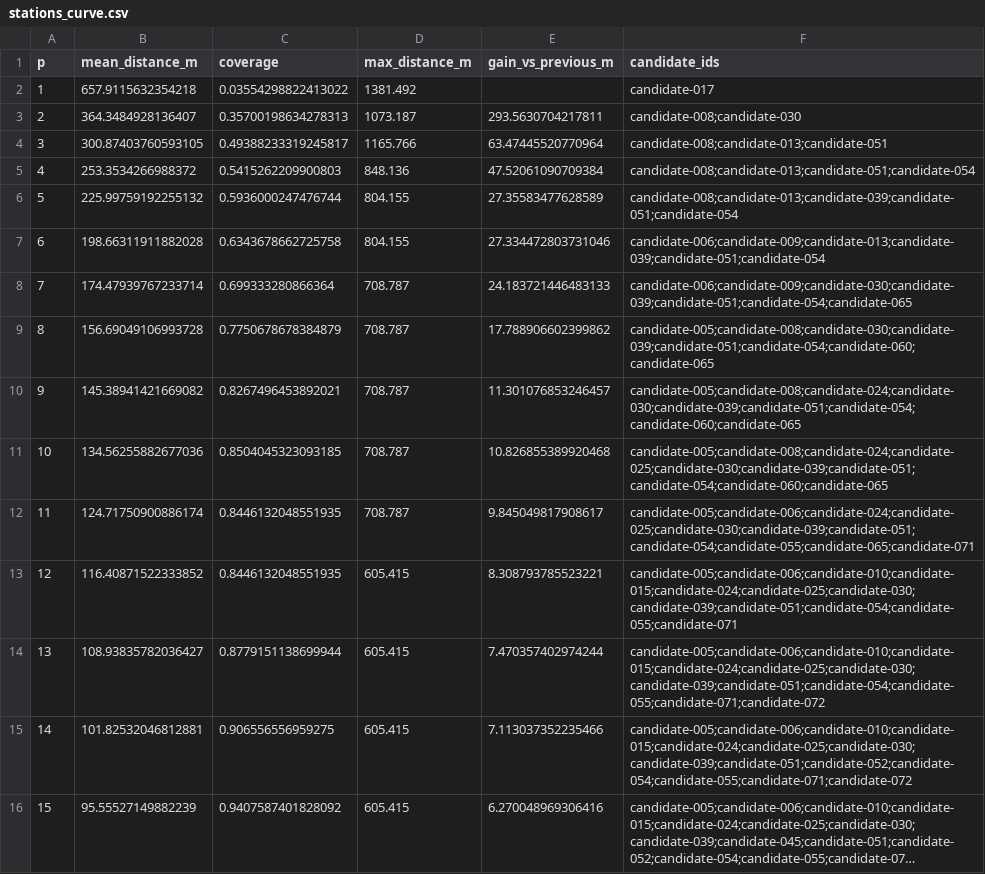
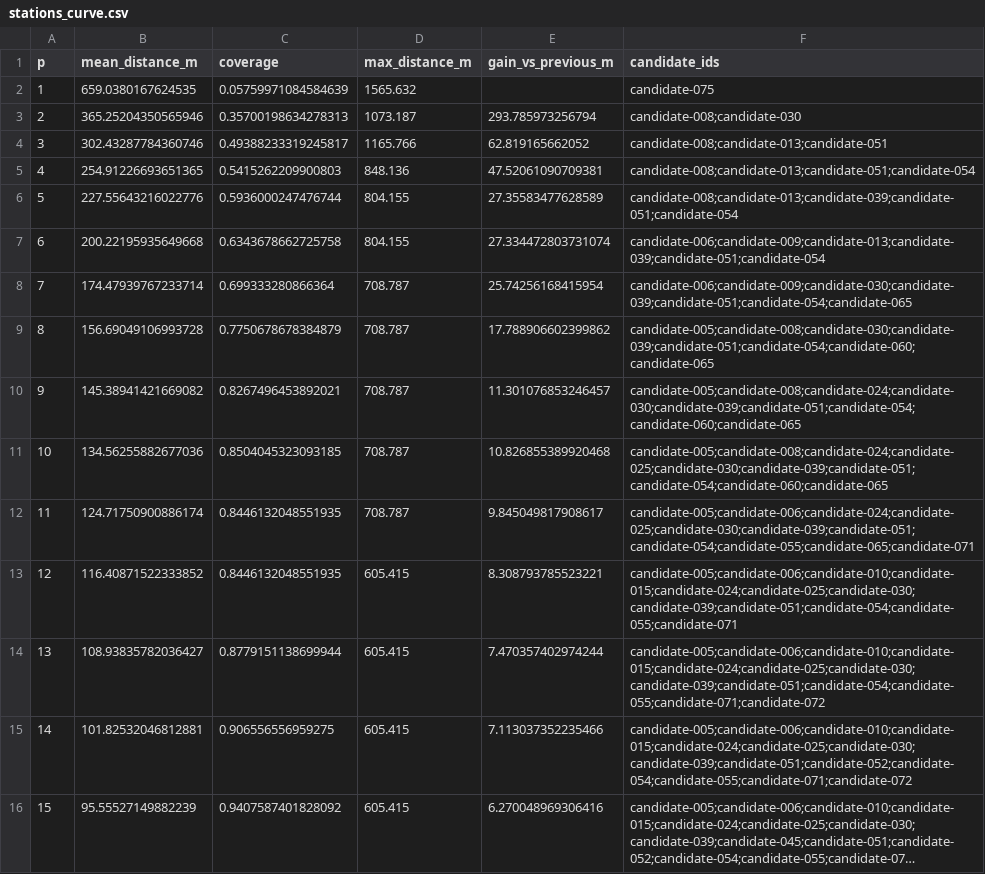
Before and after one commit to karolbystrek/algorytmy-inspirowane-natura-projekt, a CSV file: reports/v2-draft/stations_curve.csv, drawn as a sheet; long unchanged cells end in ….

```diff
--- a/reports/v2-draft/stations_curve.csv
+++ b/reports/v2-draft/stations_curve.csv
@@ -1,9 +1,9 @@
 p,mean_distance_m,coverage,max_distance_m,gain_vs_previous_m,candidate_ids
-1,657.9115632354218,0.03554298822413022,1381.492,,candidate-017
-2,364.3484928136407,0.35700198634278313,1073.187,293.5630704217811,candidate-008;candidate-030
-3,300.87403760593105,0.49388233319245817,1165.766,63.47445520770964,candidate-008;candidate-013;candidate-051
-4,253.3534266988372,0.5415262209900803,848.136,47.52061090709384,candidate-008;candidate-013;candidate-051;candidate-054
-5,225.99759192255132,0.5936000247476744,804.155,27.35583477628589,candidate-008;candidate-013;candidate-039;candidate-051;candidate-054
-6,198.66311911882028,0.6343678662725758,804.155,27.334472803731046,candidate-006;candidate-009;candidate-013;candidate-039;candidate-051;candidate-054
-7,174.47939767233714,0.699333280866364,708.787,24.183721446483133,candidate-006;candidate-009;candidate-030;candidate-039;candidate-051;candidate-054;candidate-065
+1,659.0380167624535,0.05759971084584639,1565.632,,candidate-075
+2,365.25204350565946,0.35700198634278313,1073.187,293.785973256794,candidate-008;candidate-030
+3,302.43287784360746,0.49388233319245817,1165.766,62.819165662052,candidate-008;candidate-013;candidate-051
+4,254.91226693651365,0.5415262209900803,848.136,47.52061090709381,candidate-008;candidate-013;candidate-051;candidate-054
+5,227.55643216022776,0.5936000247476744,804.155,27.35583477628589,candidate-008;candidate-013;candidate-039;candidate-051;candidate-054
+6,200.22195935649668,0.6343678662725758,804.155,27.334472803731074,candidate-006;candidate-009;candidate-013;candidate-039;candidate-051;candidate-054
+7,174.47939767233714,0.699333280866364,708.787,25.74256168415954,candidate-006;candidate-009;candidate-030;candidate-039;candidate-051;candidate-054;candidate-065
 8,156.69049106993728,0.7750678678384879,708.787,17.788906602399862,candidate-005;candidate-008;candidate-030;candidate-039;candidate-051;candidate-054;candidate-060;candidate-065
```
Also changed, not shown: data/audit/agh-v2-audit.csv, reports/v2-draft/candidates_to_check.csv, 37 other files.
